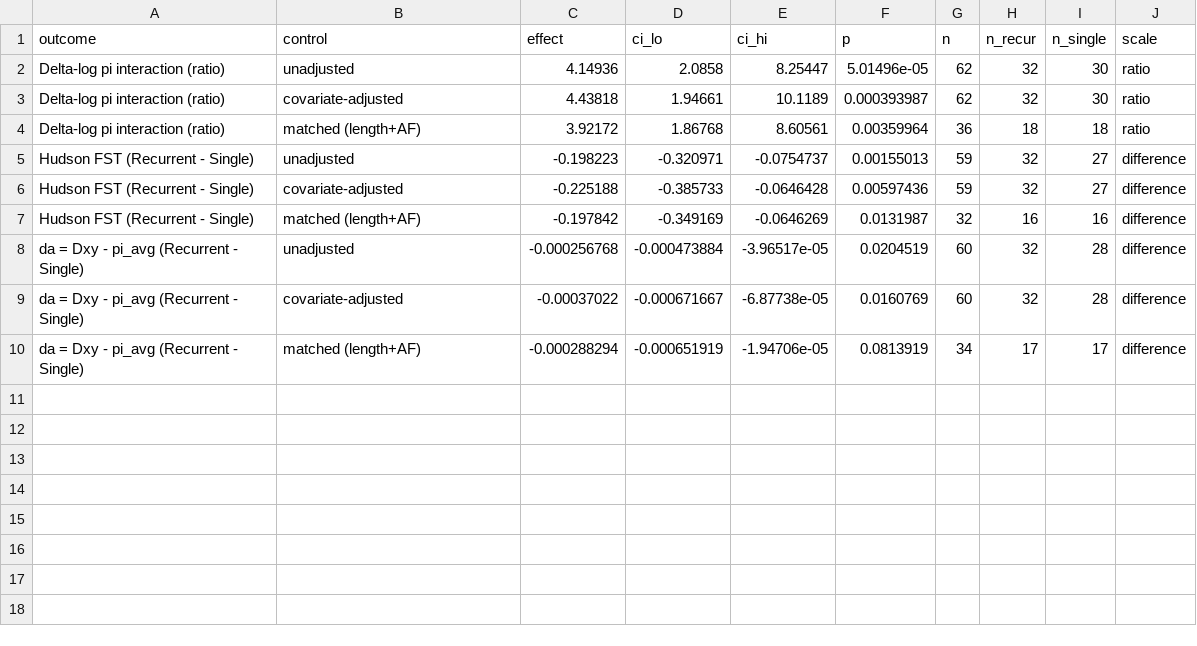
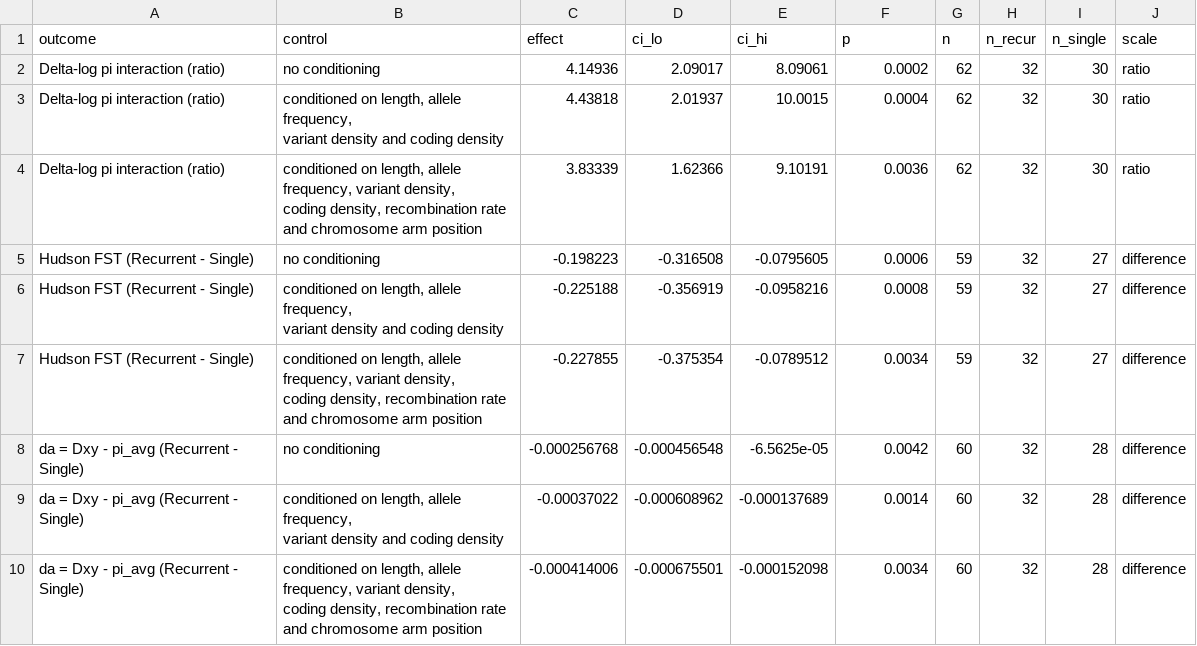
Before and after one commit to SauersML/ferromic, a TSV file: data/recurrence_controls_summary.tsv, drawn as a sheet.

```diff
--- a/data/recurrence_controls_summary.tsv
+++ b/data/recurrence_controls_summary.tsv
@@ -1,10 +1,19 @@
 outcome	control	effect	ci_lo	ci_hi	p	n	n_recur	n_single	scale
-Delta-log pi interaction (ratio)	unadjusted	4.14936	2.0858	8.25447	5.01496e-05	62	32	30	ratio
-Delta-log pi interaction (ratio)	covariate-adjusted	4.43818	1.94661	10.1189	0.000393987	62	32	30	ratio
-Delta-log pi interaction (ratio)	matched (length+AF)	3.92172	1.86768	8.60561	0.00359964	36	18	18	ratio
-Hudson FST (Recurrent - Single)	unadjusted	-0.198223	-0.320971	-0.0754737	0.00155013	59	32	27	difference
-Hudson FST (Recurrent - Single)	covariate-adjusted	-0.225188	-0.385733	-0.0646428	0.00597436	59	32	27	difference
-Hudson FST (Recurrent - Single)	matched (length+AF)	-0.197842	-0.349169	-0.0646269	0.0131987	32	16	16	difference
-da = Dxy - pi_avg (Recurrent - Single)	unadjusted	-0.000256768	-0.000473884	-3.96517e-05	0.0204519	60	32	28	difference
-da = Dxy - pi_avg (Recurrent - Single)	covariate-adjusted	-0.00037022	-0.000671667	-6.87738e-05	0.0160769	60	32	28	difference
-da = Dxy - pi_avg (Recurrent - Single)	matched (length+AF)	-0.000288294	-0.000651919	-1.94706e-05	0.0813919	34	17	17	difference
+Delta-log pi interaction (ratio)	no conditioning	4.14936	2.09017	8.09061	0.0002	62	32	30	ratio
+Delta-log pi interaction (ratio)	"conditioned on length, allele frequency,
+variant density and coding density"	4.43818	2.01937	10.0015	0.0004	62	32	30	ratio
+Delta-log pi interaction (ratio)	"conditioned on length, allele frequency, variant density,
+coding density, recombination rate
+and chromosome arm position"	3.83339	1.62366	9.10191	0.0036	62	32	30	ratio
+Hudson FST (Recurrent - Single)	no conditioning	-0.198223	-0.316508	-0.0795605	0.0006	59	32	27	difference
+Hudson FST (Recurrent - Single)	"conditioned on length, allele frequency,
+variant density and coding density"	-0.225188	-0.356919	-0.0958216	0.0008	59	32	27	difference
+Hudson FST (Recurrent - Single)	"conditioned on length, allele frequency, variant density,
+coding density, recombination rate
+and chromosome arm position"	-0.227855	-0.375354	-0.0789512	0.0034	59	32	27	difference
+da = Dxy - pi_avg (Recurrent - Single)	no conditioning	-0.000256768	-0.000456548	-6.5625e-05	0.0042	60	32	28	difference
+da = Dxy - pi_avg (Recurrent - Single)	"conditioned on length, allele frequency,
+variant density and coding density"	-0.00037022	-0.000608962	-0.000137689	0.0014	60	32	28	difference
+da = Dxy - pi_avg (Recurrent - Single)	"conditioned on length, allele frequency, variant density,
+coding density, recombination rate
+and chromosome arm position"	-0.000414006	-0.000675501	-0.000152098	0.0034	60	32	28	difference
```
Also changed, not shown: data/four_fold_pi_correlations.tsv, 10 other files.
